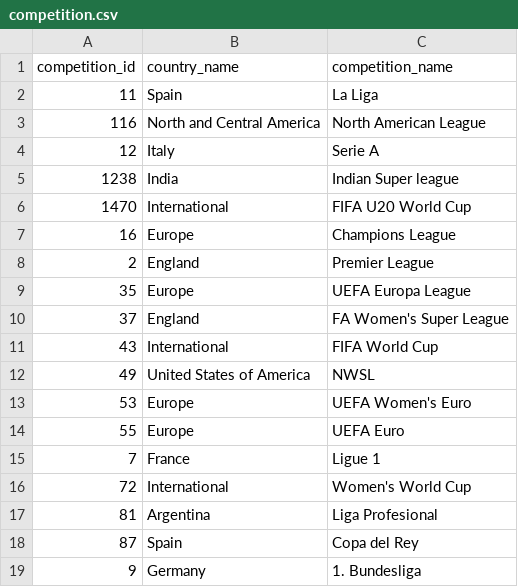
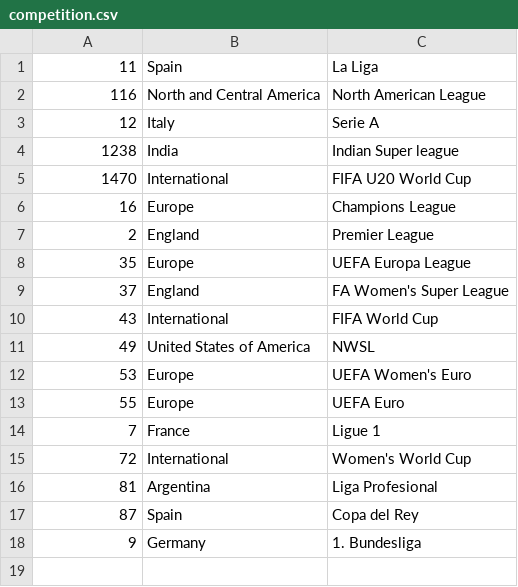
Before and after one commit to Kishorevb/kickstat, a CSV file: KBDataFiles/competition.csv, drawn as a sheet.

```diff
--- a/KBDataFiles/competition.csv
+++ b/KBDataFiles/competition.csv
@@ -1,2 +1 @@
-competition_id,country_name,competition_name
 11,Spain,La Liga
```
Also changed, not shown: KBDataFiles/away_team_managers.csv, KBDataFiles/match_away_team.csv, 12 other files.
